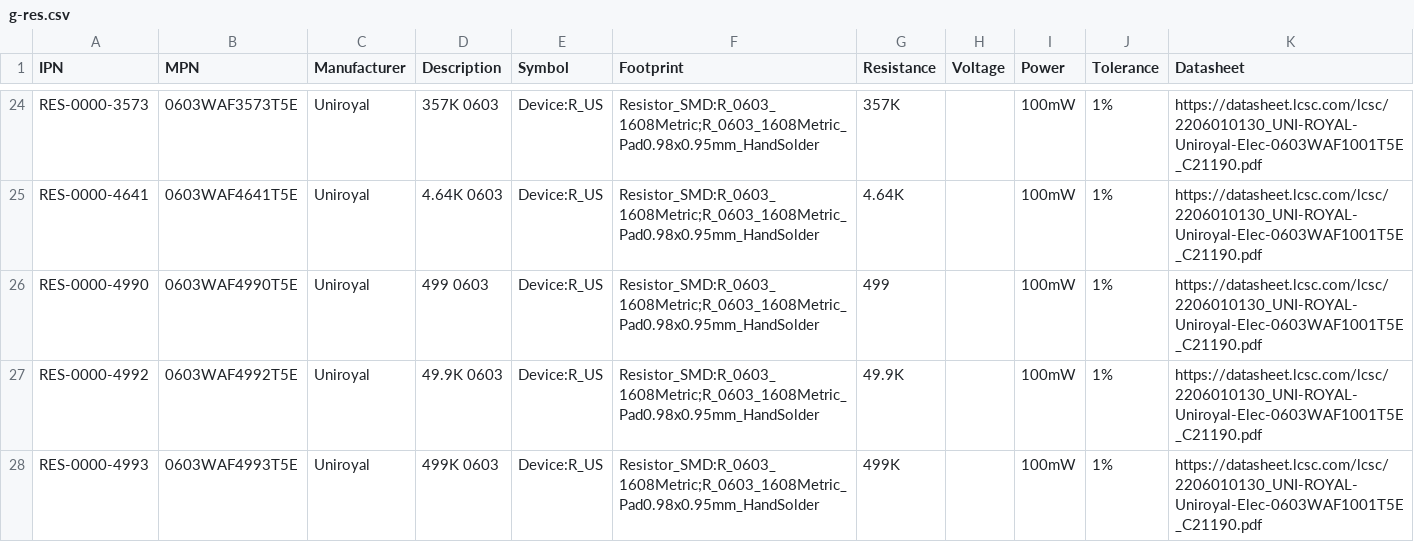
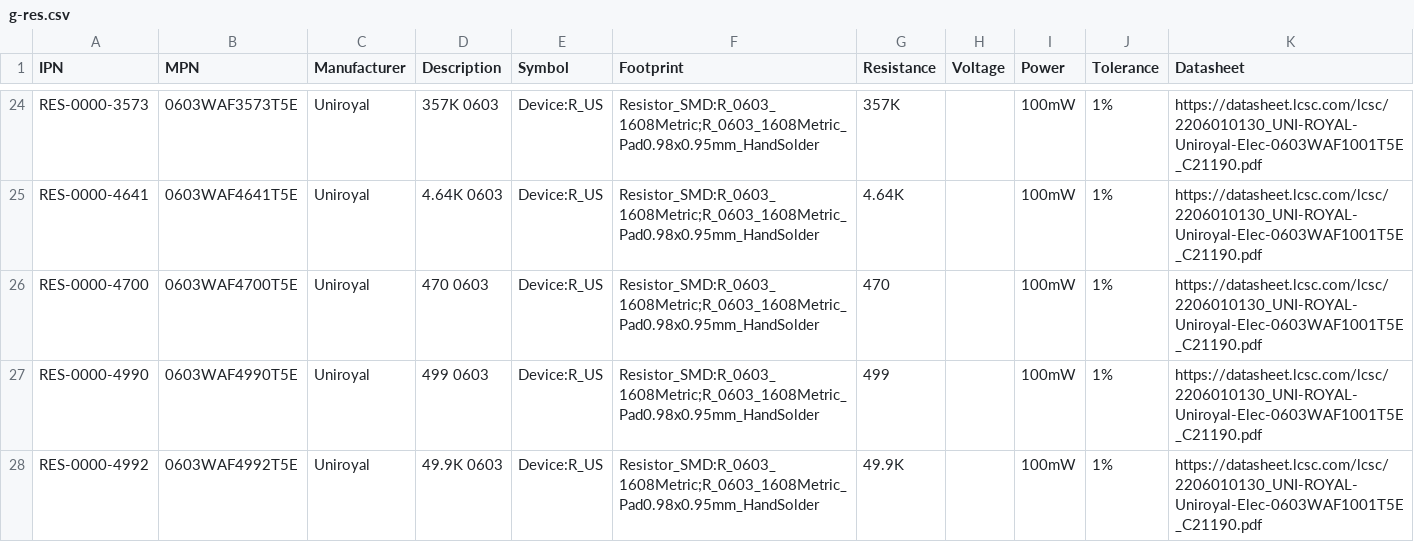
Before and after one commit to git-plm/parts, a CSV file: database/g-res.csv, drawn as a sheet; only a part is shown, gaps mark what is left out; the shorter side is filled out with more unchanged rows.

```diff
--- a/database/g-res.csv
+++ b/database/g-res.csv
@@ -25,2 +25,3 @@ RES-0000-3573,0603WAF3573T5E,Uniroyal,357K 0603,Device:R_US,Resistor_SMD:R_0603_
 RES-0000-4641,0603WAF4641T5E,Uniroyal,4.64K 0603,Device:R_US,Resistor_SMD:R_0603_1608Metric;R_0603_1608Metric_Pad0.98x0.95mm_HandSolder,4.64K,,100mW,1%,https://datasheet.lcsc.com/lcsc/2206010130_UNI-ROYAL-Uniroyal-Elec-0603WAF1001T5E_C21190.pdf
+RES-0000-4700,0603WAF4700T5E,Uniroyal,470 0603,Device:R_US,Resistor_SMD:R_0603_1608Metric;R_0603_1608Metric_Pad0.98x0.95mm_HandSolder,470,,100mW,1%,https://datasheet.lcsc.com/lcsc/2206010130_UNI-ROYAL-Uniroyal-Elec-0603WAF1001T5E_C21190.pdf
 RES-0000-4990,0603WAF4990T5E,Uniroyal,499 0603,Device:R_US,Resistor_SMD:R_0603_1608Metric;R_0603_1608Metric_Pad0.98x0.95mm_HandSolder,499,,100mW,1%,https://datasheet.lcsc.com/lcsc/2206010130_UNI-ROYAL-Uniroyal-Elec-0603WAF1001T5E_C21190.pdf
```
Also changed, not shown: database/g-con.csv, 3 other files.
